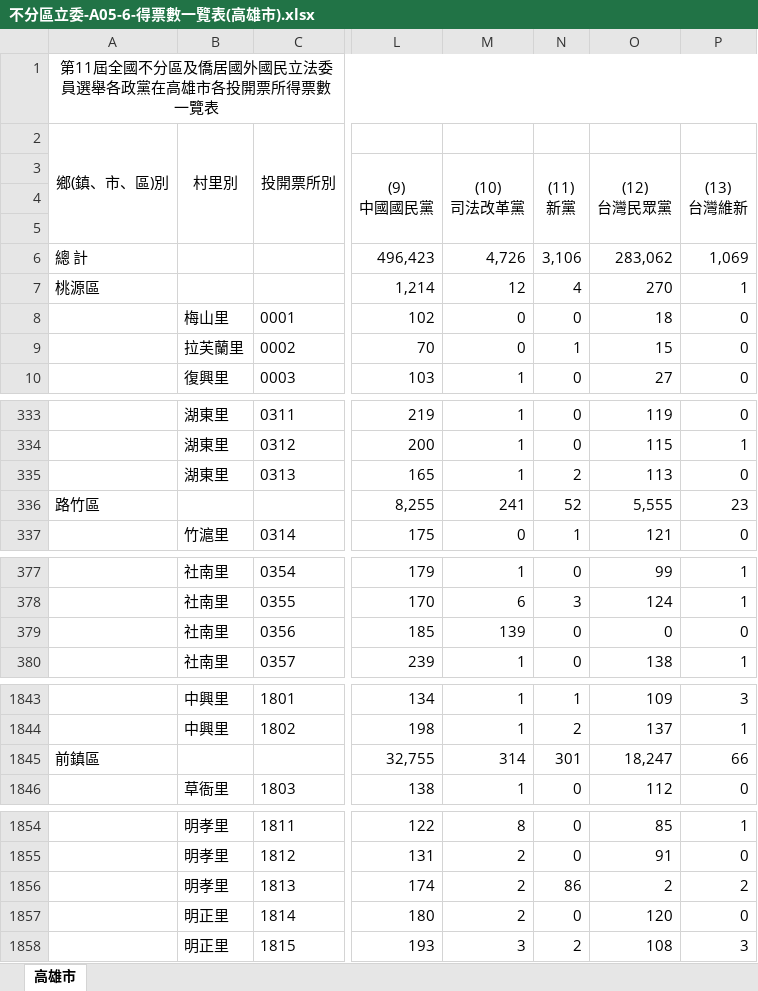
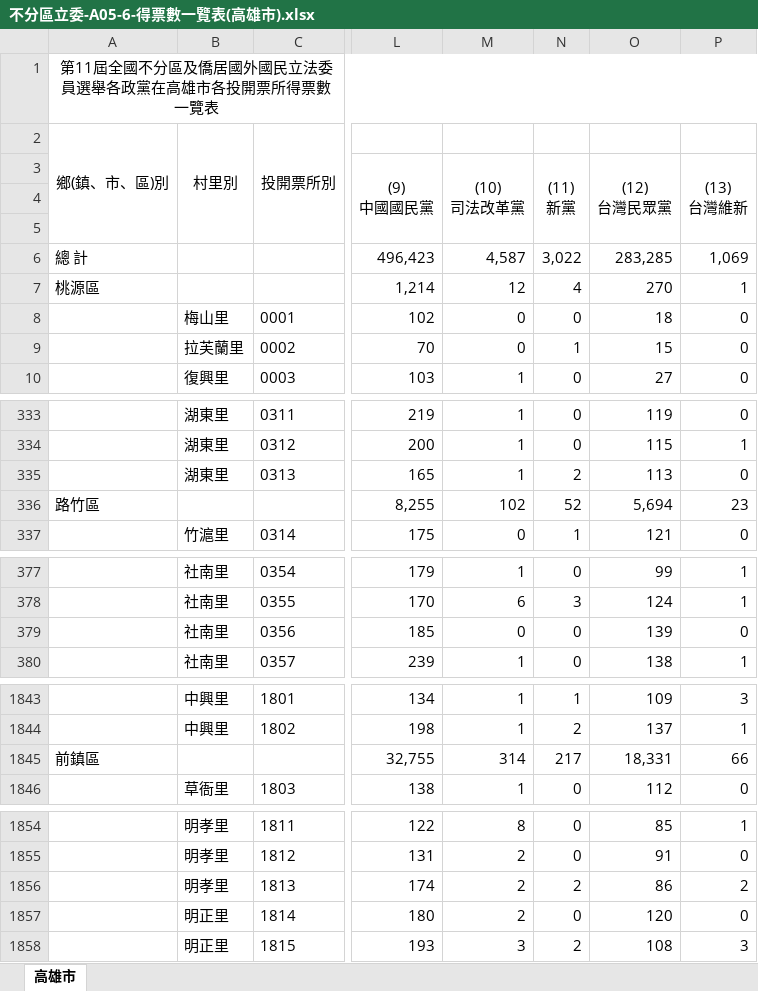
Before and after one commit to kiang/vote2024, an Excel workbook: raw/result/全國投開票所一覽表/不分區立委/不分區立委-A05-6-得票數一覽表(高雄市).xlsx, sheet 高雄市, drawn as a sheet; only a part is shown, gaps mark what is left out; values as stored, in another font and other column widths than the file's, no borders; the diff names each change by its address in the sheet, - before the commit and + after, or states it on an @@ line.

```diff
--- a/raw/result/全國投開票所一覽表/不分區立委/不分區立委-A05-6-得票數一覽表(高雄市).xlsx (sheet 高雄市)
+++ b/raw/result/全國投開票所一覽表/不分區立委/不分區立委-A05-6-得票數一覽表(高雄市).xlsx (sheet 高雄市)
-M6 ((10) 司法改革黨): 4,726
+M6 ((10) 司法改革黨): 4,587
-N6 ((11) 新黨): 3,106
+N6 ((11) 新黨): 3,022
-O6 ((12) 台灣民眾黨): 283,062
+O6 ((12) 台灣民眾黨): 283,285
-M336 ((10) 司法改革黨): 241
+M336 ((10) 司法改革黨): 102
-O336 ((12) 台灣民眾黨): 5,555
+O336 ((12) 台灣民眾黨): 5,694
-M379 ((10) 司法改革黨): 139
+M379 ((10) 司法改革黨): 0
-O379 ((12) 台灣民眾黨): 0
+O379 ((12) 台灣民眾黨): 139
-N1845 ((11) 新黨): 301
+N1845 ((11) 新黨): 217
-O1845 ((12) 台灣民眾黨): 18,247
+O1845 ((12) 台灣民眾黨): 18,331
-N1856 ((11) 新黨): 86
+N1856 ((11) 新黨): 2
-O1856 ((12) 台灣民眾黨): 2
+O1856 ((12) 台灣民眾黨): 86
```
Also changed, not shown: raw/result/全國投開票所一覽表/不分區立委/不分區立委-A05-6-得票數一覽表(嘉義縣).xlsx, raw/result/全國投開票所一覽表/不分區立委/不分區立委-A05-6-得票數一覽表(屏東縣).xlsx, 19 other files.
